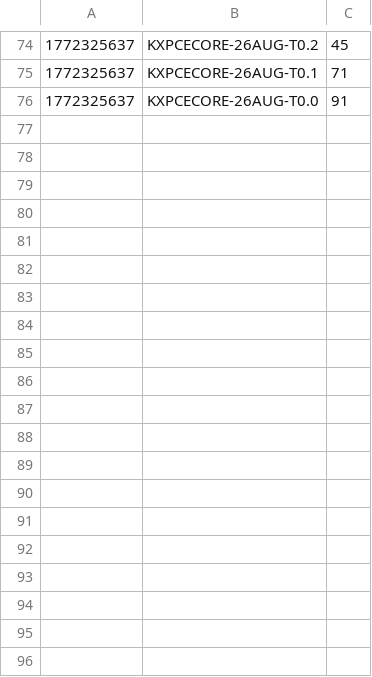
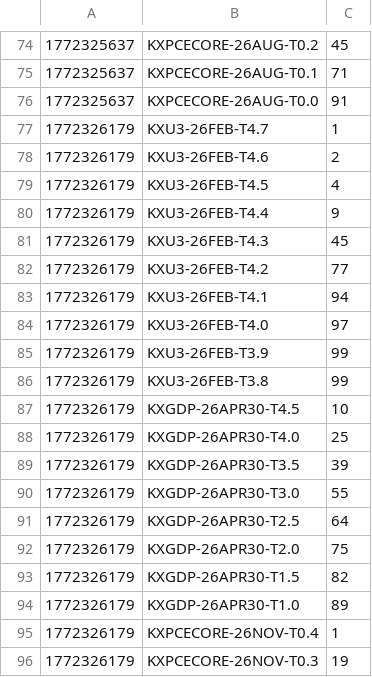
Before and after one commit to matthewpras/mission-control, a CSV file: data/history.csv, drawn as a sheet; only a part is shown, gaps mark what is left out; the diff covers the shown part only; the diff names each change by its address in the sheet, - before the commit and + after, or states it on an @@ line.

```diff
--- a/data/history.csv
+++ b/data/history.csv
+row 77: 1772326179 | KXU3-26FEB-T4.7 | 1
+row 78: 1772326179 | KXU3-26FEB-T4.6 | 2
+row 79: 1772326179 | KXU3-26FEB-T4.5 | 4
+row 80: 1772326179 | KXU3-26FEB-T4.4 | 9
+row 81: 1772326179 | KXU3-26FEB-T4.3 | 45
+row 82: 1772326179 | KXU3-26FEB-T4.2 | 77
+row 83: 1772326179 | KXU3-26FEB-T4.1 | 94
+row 84: 1772326179 | KXU3-26FEB-T4.0 | 97
+row 85: 1772326179 | KXU3-26FEB-T3.9 | 99
+row 86: 1772326179 | KXU3-26FEB-T3.8 | 99
+row 87: 1772326179 | KXGDP-26APR30-T4.5 | 10
+row 88: 1772326179 | KXGDP-26APR30-T4.0 | 25
+row 89: 1772326179 | KXGDP-26APR30-T3.5 | 39
+row 90: 1772326179 | KXGDP-26APR30-T3.0 | 55
+row 91: 1772326179 | KXGDP-26APR30-T2.5 | 64
+row 92: 1772326179 | KXGDP-26APR30-T2.0 | 75
+row 93: 1772326179 | KXGDP-26APR30-T1.5 | 82
+row 94: 1772326179 | KXGDP-26APR30-T1.0 | 89
+row 95: 1772326179 | KXPCECORE-26NOV-T0.4 | 1
+row 96: 1772326179 | KXPCECORE-26NOV-T0.3 | 19
```
Also changed, not shown: 18 added rows elsewhere in this file, 48 other files.
